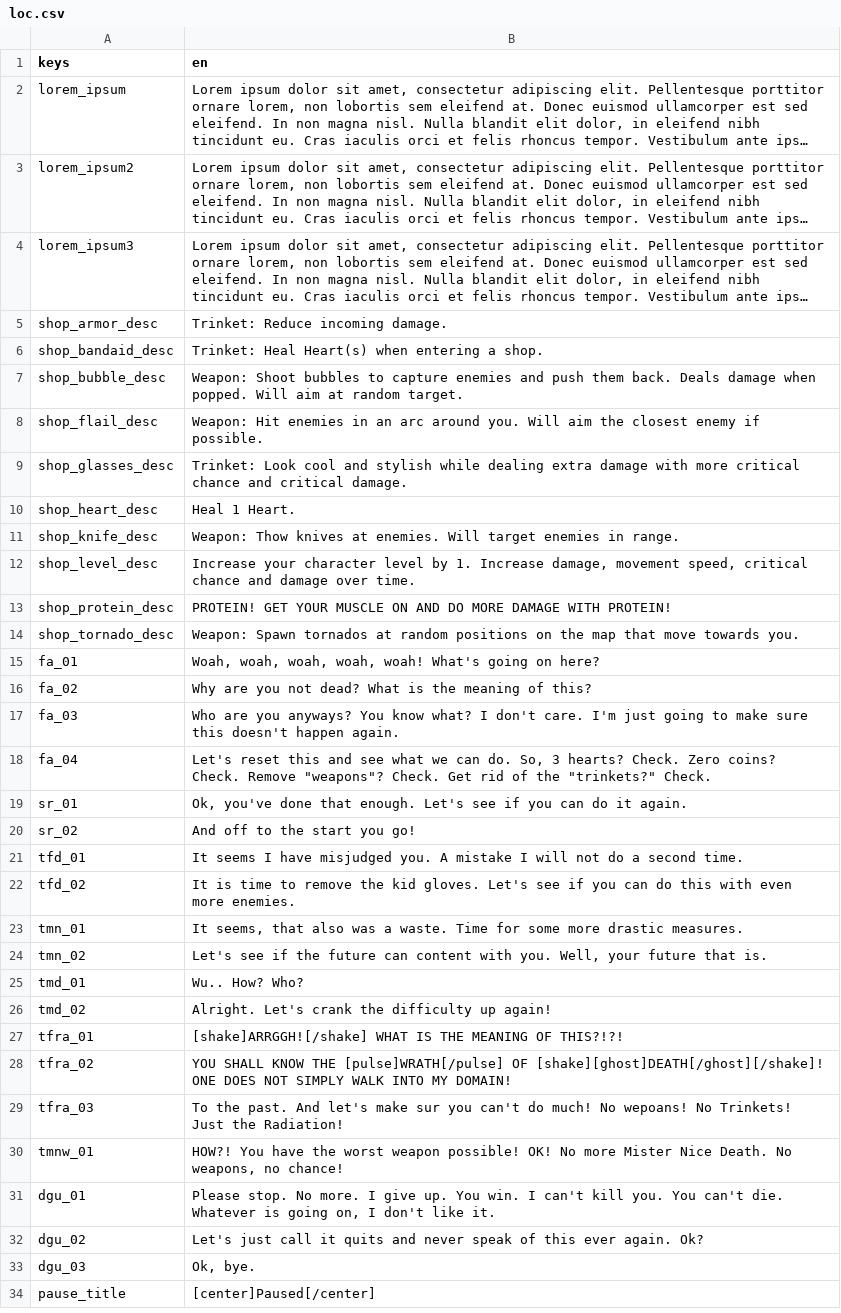
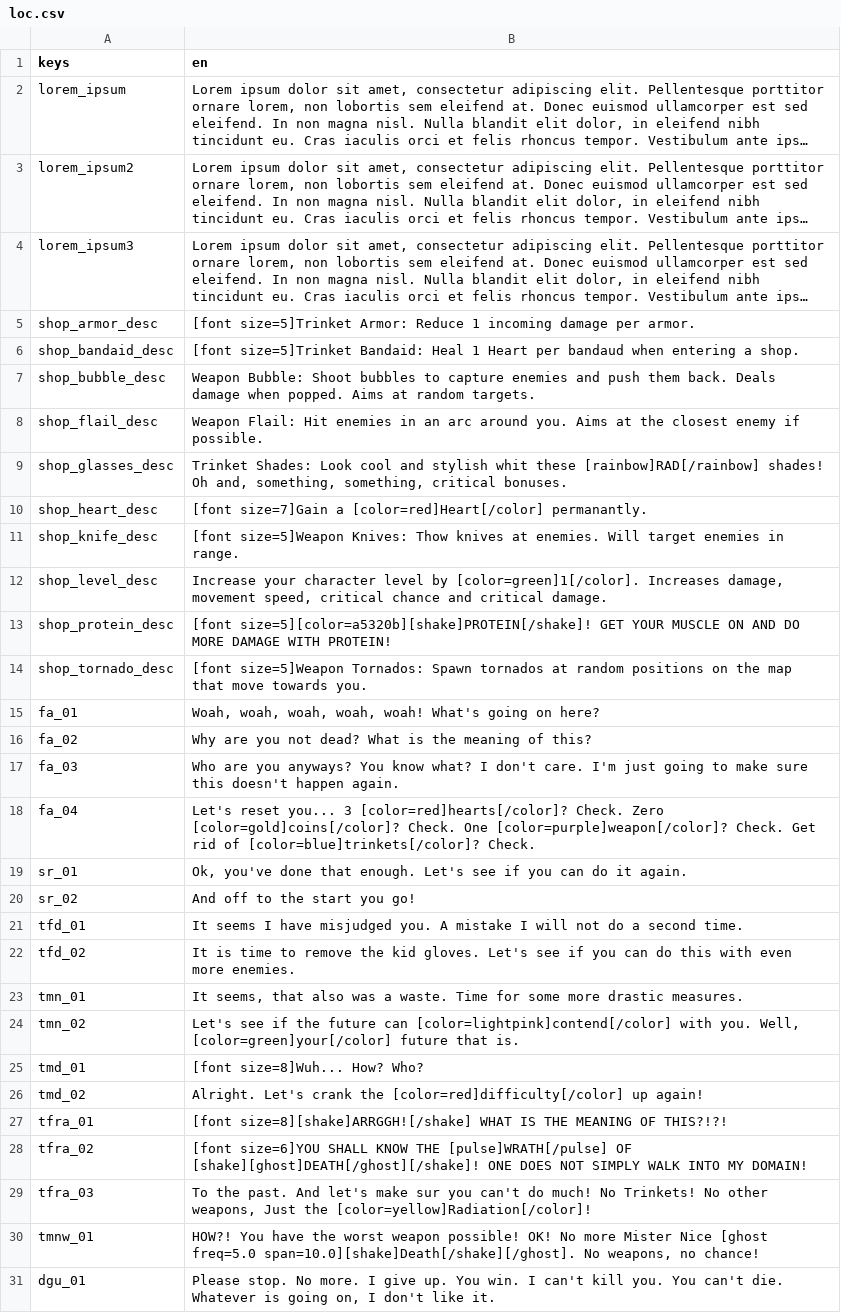
Before and after one commit to symbol24/JernJam2024, a CSV file: Data/loc.csv, drawn as a sheet; only a part is shown; the shorter side is filled out with more unchanged rows; long unchanged cells end in …; the diff covers the shown part only; the diff names each change by its address in the sheet, - before the commit and + after, or states it on an @@ line.

```diff
--- a/Data/loc.csv
+++ b/Data/loc.csv
-B5 (en): Trinket: Reduce incoming damage.
+B5 (en): [font size=5]Trinket Armor: Reduce 1 incoming damage per armor.
-B6 (en): Trinket: Heal Heart(s) when entering…
+B6 (en): [font size=5]Trinket Bandaid: Heal 1 Heart per bandaud when entering…
-B7 (en): Weapon: Shoot bubbles to capture enemies and push them back. Deals damage when popped. Will aim at random target.
+B7 (en): Weapon Bubble: Shoot bubbles to capture enemies and push them back. Deals damage when popped. Aims at random targets.
-B8 (en): Weapon: Hit enemies in an arc around you. Will aim the closest…
+B8 (en): Weapon Flail: Hit enemies in an arc around you. Aims at the closest…
-B9 (en): Trinket: Look cool and stylish while dealing extra damage with more critical chance and critical damage.
+B9 (en): Trinket Shades: Look cool and stylish whit these [rainbow]RAD[/rainbow] shades! Oh and, something, something, critical bonuses.
-B10 (en): Heal 1 Heart.
+B10 (en): [font size=7]Gain a [color=red]Heart[/color] permanantly.
-B11 (en): Weapon: Thow knives…
+B11 (en): [font size=5]Weapon Knives: Thow knives…
-B12 (en): …level by 1. Increase damage, movement speed, critical chance and damage over time.
+B12 (en): …level by [color=green]1[/color]. Increases damage, movement speed, critical chance and critical damage.
-B13 (en): PROTEIN! GET YOUR…
+B13 (en): [font size=5][color=a5320b][shake]PROTEIN[/shake]! GET YOUR…
-B14 (en): Weapon: Spawn tornados…
+B14 (en): [font size=5]Weapon Tornados: Spawn tornados…
-B18 (en): Let's reset this and see what we can do. So, 3 hearts? Check. Zero coins? Check. Remove "weapons"? Check. Get rid of the "trinkets?" Check.
+B18 (en): Let's reset you... 3 [color=red]hearts[/color]? Check. Zero [color=gold]coins[/color]? Check. One [color=purple]weapon[/color]? Check. Get rid of [color=blue]trinkets[/color]? Check.
-B24 (en): …future can content with you. Well, your future that…
+B24 (en): …future can [color=lightpink]contend[/color] with you. Well, [color=green]your[/color] future that…
-B25 (en): Wu.. How? Who?
+B25 (en): [font size=8]Wuh... How? Who?
-B26 (en): …crank the difficulty up again!
+B26 (en): …crank the [color=red]difficulty[/color] up again!
-B27 (en): [shake]ARRGGH![/shake] WHAT IS…
+B27 (en): [font size=8][shake]ARRGGH![/shake] WHAT IS…
-B28 (en): YOU SHALL KNOW…
+B28 (en): [font size=6]YOU SHALL KNOW…
-B29 (en): …much! No wepoans! No Trinkets! Just the Radiation!
+B29 (en): …much! No Trinkets! No other weapons, Just the [color=yellow]Radiation[/color]!
-B30 (en): …Mister Nice Death. No weapons,…
+B30 (en): …Mister Nice [ghost freq=5.0 span=10.0][shake]Death[/shake][/ghost]. No weapons,…
```
Also changed, not shown: 1 added row, 1 removed row and 1 edited cell elsewhere in this file, 16 other files.
